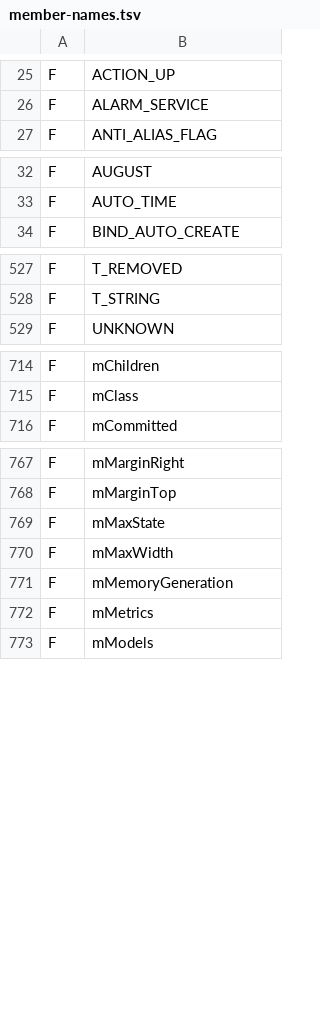
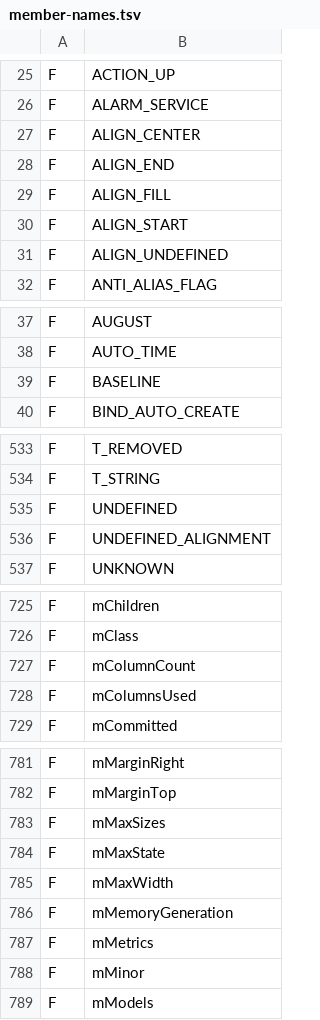
Before and after one commit to shivrajora/picodroid-rs, a TSV file: sdk/member-names.tsv, drawn as a sheet; only a part is shown, gaps mark what is left out; the diff covers the shown part only; the diff names each change by its address in the sheet, - before the commit and + after, or states it on an @@ line.

Commit message:
graphics: GridLayout container and cell placement natives
picodroid.widget.GridLayout, the shape of android.widget.GridLayout on
LVGL's grid: columnCount/rowCount/orientation, spec(start, size,
alignment, weight) and LayoutParams(rowSpec, columnSpec), setGravity
on the params for the cell alignment, setSpacing as on LinearLayout.
Java keeps Android's placement cursor (validateLayoutParams, one child
at a time) and places each child with one native, nativePlace; the
native side keeps the column and row templates per grid in a static
slot table that LVGL's lv_obj_set_grid_dsc_array points at, since LVGL
keeps the pointers rather than copying. A track is content-sized until
a child in it carries a weight, then LV_GRID_FR(weight x 10) with the
largest weight on the track winning; FILL (or match_parent on an axis)
is LVGL's STRETCH, and the match_parent axis is sent to LVGL as
content-sized so no percentage width reaches the grid.

Divergences, documented in ui.md and docs/designs/layouts-2026-10.md:
cells are fixed at add time, the count and orientation setters throw
once a child is in, weights cap at 9.9, 16 tracks per axis and 6 live
grids. Two unsafe blocks (the Core0 static and the template pointers),
accepted on the baseline.

```diff
--- a/sdk/member-names.tsv
+++ b/sdk/member-names.tsv
+row 27: F | ALIGN_CENTER
+row 28: F | ALIGN_END
+row 29: F | ALIGN_FILL
+row 30: F | ALIGN_START
+row 31: F | ALIGN_UNDEFINED
+row 39: F | BASELINE
+row 535: F | UNDEFINED
+row 536: F | UNDEFINED_ALIGNMENT
+row 727: F | mColumnCount
+row 728: F | mColumnsUsed
+row 783: F | mMaxSizes
+row 788: F | mMinor
```
Also changed, not shown: 24 added rows elsewhere in this file, sdk/class-names.tsv, 13 other files.
